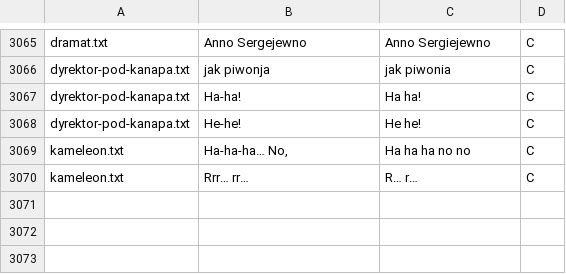
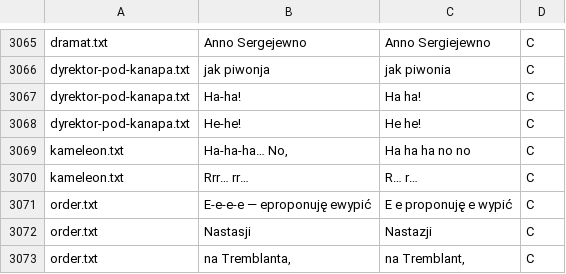
Before and after one commit to jimregan/wolnelektury-speech-corpus, a TSV file: specific-norms.tsv, drawn as a sheet; only a part is shown, gaps mark what is left out.

```diff
--- a/specific-norms.tsv
+++ b/specific-norms.tsv
@@ -3070 +3070,4 @@ kameleon.txt	Ha-ha-ha… No,	Ha ha ha no no	C
 kameleon.txt	Rrr… rr…	R… r…	C
+order.txt	E-e-e-e — eproponuję ewypić	E e proponuję e wypić	C
+order.txt	Nastasji	Nastazji	C
+order.txt	na Tremblanta,	na Tremblant,	C
```
Also changed, not shown: pron-data/pronounce-as.tsv.
